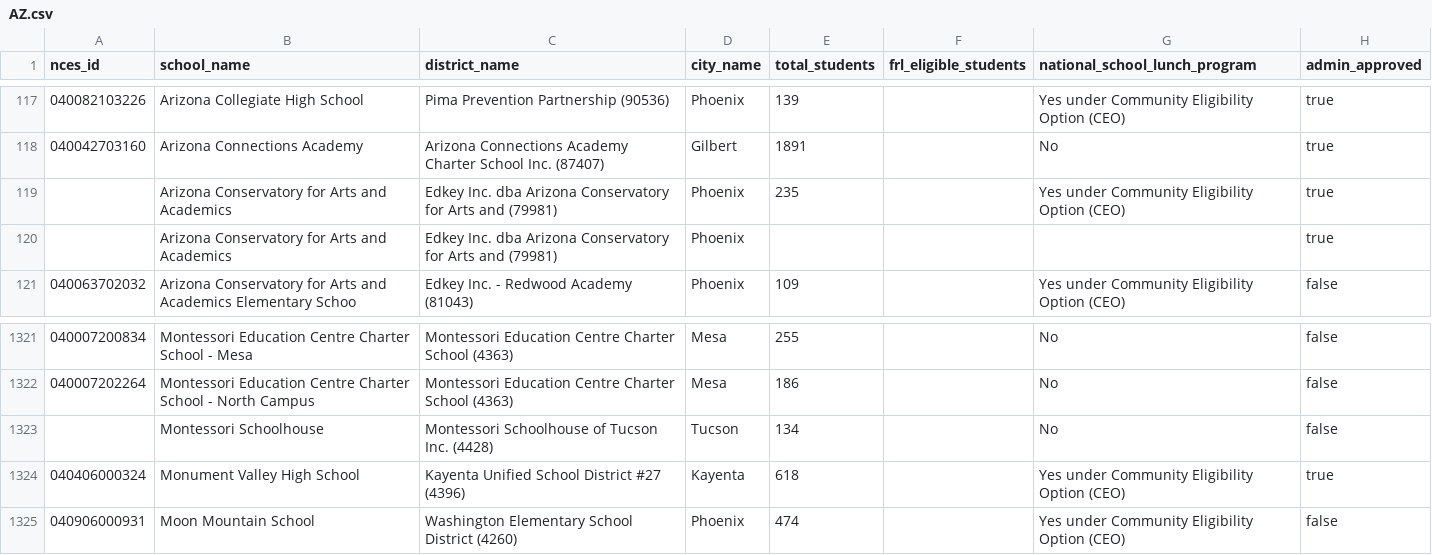
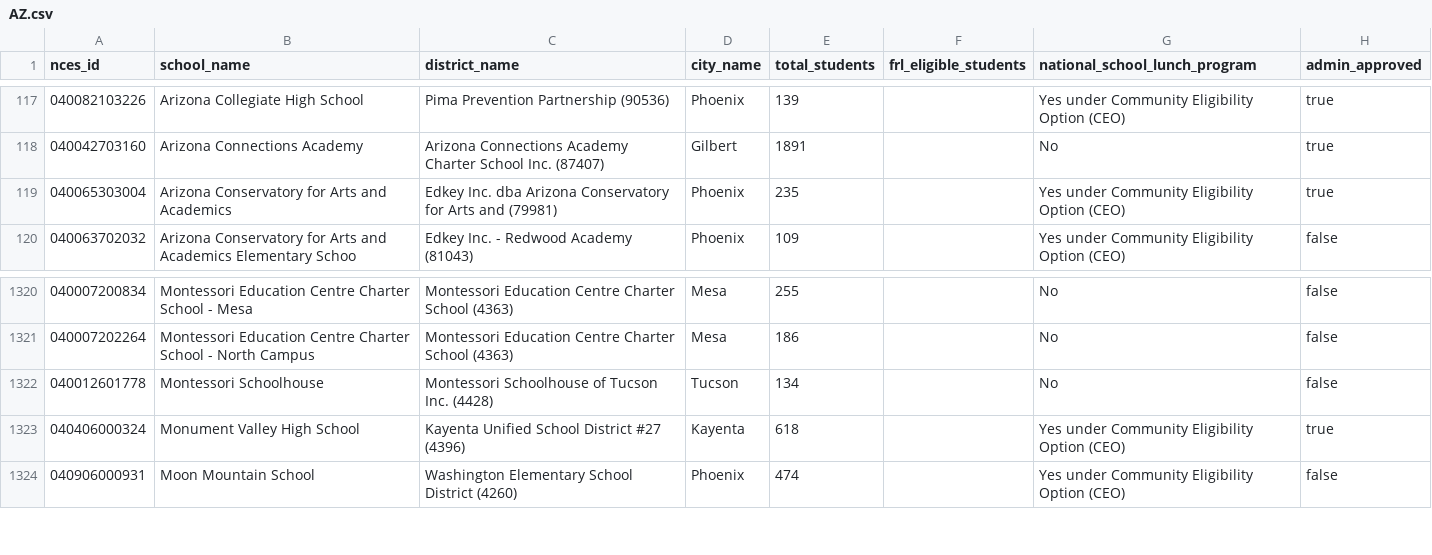
Before and after one commit to hannah-upchieve/upchieve-eligibility-checker, a CSV file: data/AZ.csv, drawn as a sheet; only a part is shown, gaps mark what is left out.

```diff
--- a/data/AZ.csv
+++ b/data/AZ.csv
@@ -118,4 +118,3 @@ nces_id,school_name,district_name,city_name,total_students,frl_eligible_students
 040042703160,Arizona Connections Academy,Arizona Connections Academy Charter School Inc. (87407),Gilbert,1891,,No,true
-,Arizona Conservatory for Arts and Academics,Edkey Inc. dba Arizona Conservatory for Arts and (79981),Phoenix,235,,Yes under Community Eligibility Option (CEO),true
-,Arizona Conservatory for Arts and Academics,Edkey Inc. dba Arizona Conservatory for Arts and (79981),Phoenix,,,,true
+040065303004,Arizona Conservatory for Arts and Academics,Edkey Inc. dba Arizona Conservatory for Arts and (79981),Phoenix,235,,Yes under Community Eligibility Option (CEO),true
 040063702032,Arizona Conservatory for Arts and Academics Elementary Schoo,Edkey Inc. - Redwood Academy (81043),Phoenix,109,,Yes under Community Eligibility Option (CEO),false
@@ -1322,3 +1321,3 @@ nces_id,school_name,district_name,city_name,total_students,frl_eligible_students
 040007202264,Montessori Education Centre Charter School - North Campus,Montessori Education Centre Charter School (4363),Mesa,186,,No,false
-,Montessori Schoolhouse,Montessori Schoolhouse of Tucson Inc. (4428),Tucson,134,,No,false
+040012601778,Montessori Schoolhouse,Montessori Schoolhouse of Tucson Inc. (4428),Tucson,134,,No,false
 040406000324,Monument Valley High School,Kayenta Unified School District #27 (4396),Kayenta,618,,Yes under Community Eligibility Option (CEO),true
```
Also changed, not shown: data/FL.csv, data/MI.csv, 1 other file.
